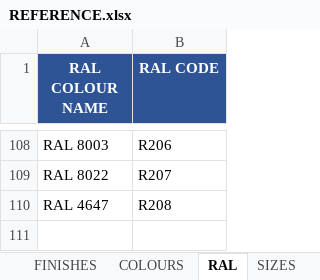
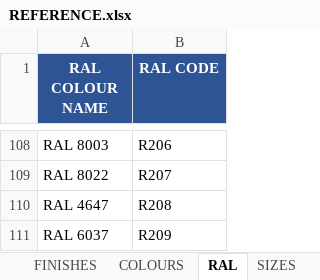
Before and after one commit to aftangent/Mat-Schedule, an Excel workbook: REFERENCE.xlsx, sheet RAL, drawn as a sheet; only a part is shown, gaps mark what is left out; values as stored, in another font and other column widths than the file's, no borders; the diff names each change by its address in the sheet, - before the commit and + after, or states it on an @@ line.

Commit message:
Add files via upload

```diff
--- a/REFERENCE.xlsx (sheet RAL)
+++ b/REFERENCE.xlsx (sheet RAL)
+row 111: RAL 6037 | R209
```
